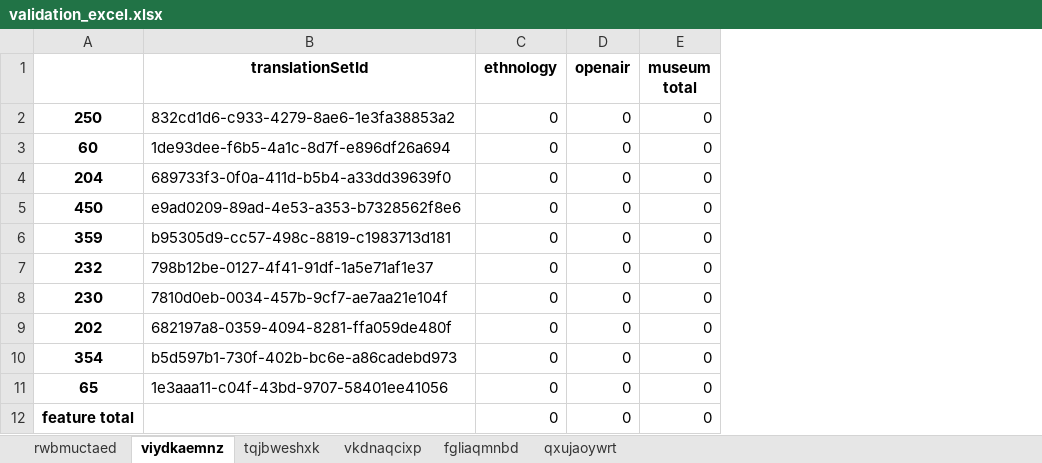
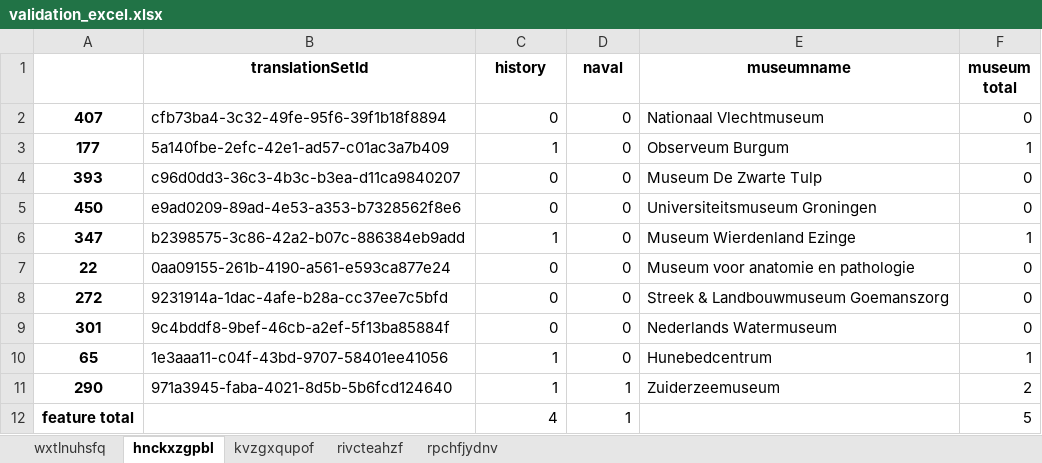
Before and after one commit to lexpoon/DSP, an Excel workbook: validation_excel.xlsx, sheet hnckxzgpbl, drawn as a sheet; values as stored, in another font and other column widths than the file's, no borders; removed rows and columns are numbered as before the commit, all else as after; the diff names each change by its address in the sheet, - before the commit and + after, or states it on an @@ line.

```diff
--- a/validation_excel.xlsx (sheet hnckxzgpbl)
+++ b/validation_excel.xlsx (sheet hnckxzgpbl)
-sheet tab: rwbmuctaed
+sheet tab: wxtlnuhsfq
-sheet tab: viydkaemnz
+sheet tab: hnckxzgpbl
-sheet tab: tqjbweshxk
+sheet tab: kvzgxqupof
-sheet tab: vkdnaqcixp
+sheet tab: rivcteahzf
-sheet tab: fgliaqmnbd
+sheet tab: rpchfjydnv
-sheet tab: qxujaoywrt
+column E (museumname), row 2: Nationaal Vlechtmuseum; rows 4-5: Museum De Zwarte Tulp | Universiteitsmuseum Groningen; rows 7-10: Museum voor anatomie en pathologie | Streek & Landbouwmuseum Goemanszorg | Nederlands Watermuseum | Hunebedcentrum
-C1: ethnology
+C1: history
-D1: openair
+D1: naval
-A2: 250
+A2: 407
-B2 (translationSetId): 832cd1d6-c933-4279-8ae6-1e3fa38853a2
+B2 (translationSetId): cfb73ba4-3c32-49fe-95f6-39f1b18f8894
-row 3: 60 | 1de93dee-f6b5-4a1c-8d7f-e896df26a694 | 0 | 0 | 0
+row 3: 177 | 5a140fbe-2efc-42e1-ad57-c01ac3a7b409 | 1 | 0 | Observeum Burgum | 1
-A4: 204
+A4: 393
-B4 (translationSetId): 689733f3-0f0a-411d-b5b4-a33dd39639f0
+B4 (translationSetId): c96d0dd3-36c3-4b3c-b3ea-d11ca9840207
-row 6: 359 | b95305d9-cc57-498c-8819-c1983713d181 | 0 | 0 | 0
+row 6: 347 | b2398575-3c86-42a2-b07c-886384eb9add | 1 | 0 | Museum Wierdenland Ezinge | 1
-A7: 232
+A7: 22
-B7 (translationSetId): 798b12be-0127-4f41-91df-1a5e71af1e37
+B7 (translationSetId): 0aa09155-261b-4190-a561-e593ca877e24
-A8: 230
+A8: 272
-B8 (translationSetId): 7810d0eb-0034-457b-9cf7-ae7aa21e104f
+B8 (translationSetId): 9231914a-1dac-4afe-b28a-cc37ee7c5bfd
-row 9: 202 | 682197a8-0359-4094-8281-ffa059de480f | 0 | 0 | 0
-A9: 354
+A9: 301
-B9 (translationSetId): b5d597b1-730f-402b-bc6e-a86cadebd973
+B9 (translationSetId): 9c4bddf8-9bef-46cb-a2ef-5f13ba85884f
-C10 (history): 0
+C10 (history): 1
-F10 (museum total): 0
+F10 (museum total): 1
+row 11: 290 | 971a3945-faba-4021-8d5b-5b6fcd124640 | 1 | 1 | Zuiderzeemuseum | 2
-C12 (history): 0
+C12 (history): 4
-D12 (naval): 0
+D12 (naval): 1
-F12 (museum total): 0
+F12 (museum total): 5
```
Also changed, not shown: sheet rivcteahzf, sheet wxtlnuhsfq, sheet kvzgxqupof, sheet rpchfjydnv, 25 other files.
